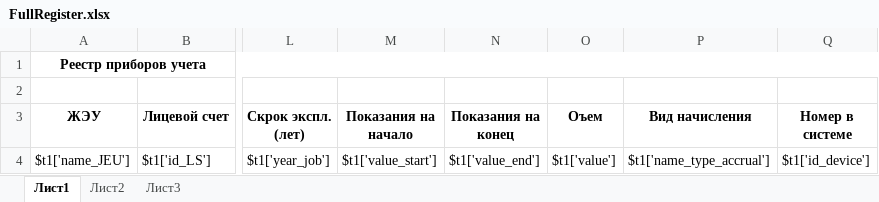
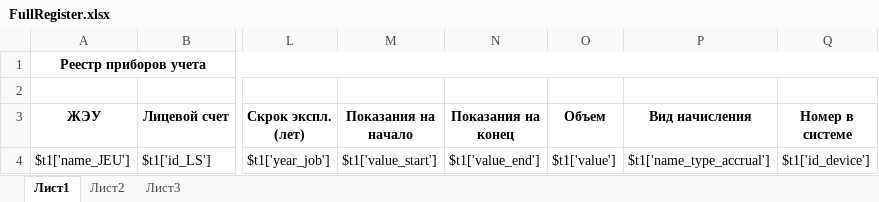
Before and after one commit to ddrsdram/REPORTS, an Excel workbook: Reports/Device/FullRegister/FullRegister.xlsx, sheet Лист1, drawn as a sheet; only a part is shown, gaps mark what is left out; values as stored, in another font and other column widths than the file's, no borders; the diff names each change by its address in the sheet, - before the commit and + after, or states it on an @@ line.

Commit message:
обновление файла шаблона полного рееста приборов учета

```diff
--- a/Reports/Device/FullRegister/FullRegister.xlsx (sheet Лист1)
+++ b/Reports/Device/FullRegister/FullRegister.xlsx (sheet Лист1)
-O3: Оъем
+O3: Объем
```
